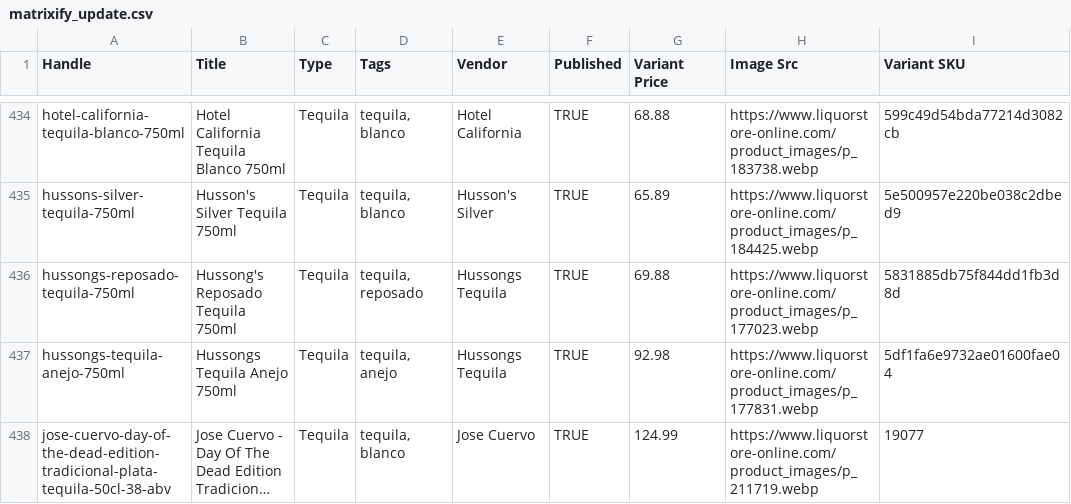
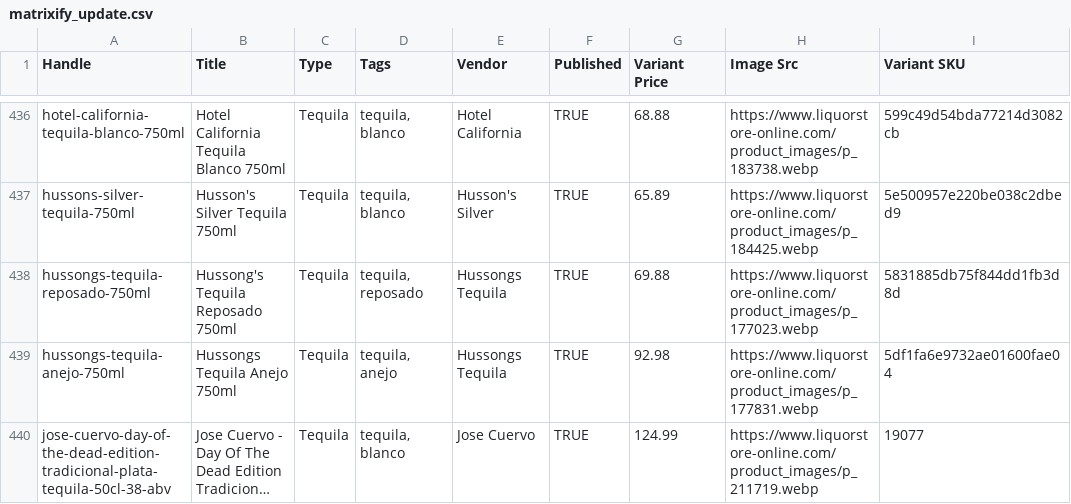
Before and after one commit to Njawnson/tequila-shopify-sync, a CSV file: output/matrixify_update.csv, drawn as a sheet; only a part is shown, gaps mark what is left out; long unchanged cells end in …; the diff covers the shown part only.

```diff
--- a/output/matrixify_update.csv
+++ b/output/matrixify_update.csv
@@ -435,3 +437,3 @@ hotel-california-tequila-blanco-750ml,Hotel California Tequila Blanco 750ml,Tequ
 hussons-silver-tequila-750ml,Husson's Silver Tequila 750ml,Tequila,"tequila, blanco",Husson's Silver,TRUE,65.89,https://www.liquorstore-online.com/product_images/p_184425.webp,5e500957e220be038c2dbed9
-hussongs-reposado-tequila-750ml,Hussong's Reposado Tequila 750ml,Tequila,"tequila, reposado",Hussongs Tequila,TRUE,69.88,https://www.liquorstore-online.com/product_images/p_177023.webp,5831885db75f844dd1fb3d8d
+hussongs-tequila-reposado-750ml,Hussong's Tequila Reposado 750ml,Tequila,"tequila, reposado",Hussongs Tequila,TRUE,69.88,https://www.liquorstore-online.com/product_images/p_177023.webp,5831885db75f844dd1fb3d8d
 hussongs-tequila-anejo-750ml,Hussongs Tequila Anejo 750ml,Tequila,"tequila, anejo",Hussongs Tequila,TRUE,92.98,https://www.liquorstore-online.com/product_images/p_177831.webp,5df1fa6e9732ae01600fae04
```
Also changed, not shown: 4 added rows and 1 removed row elsewhere in this file, 1 other file.
